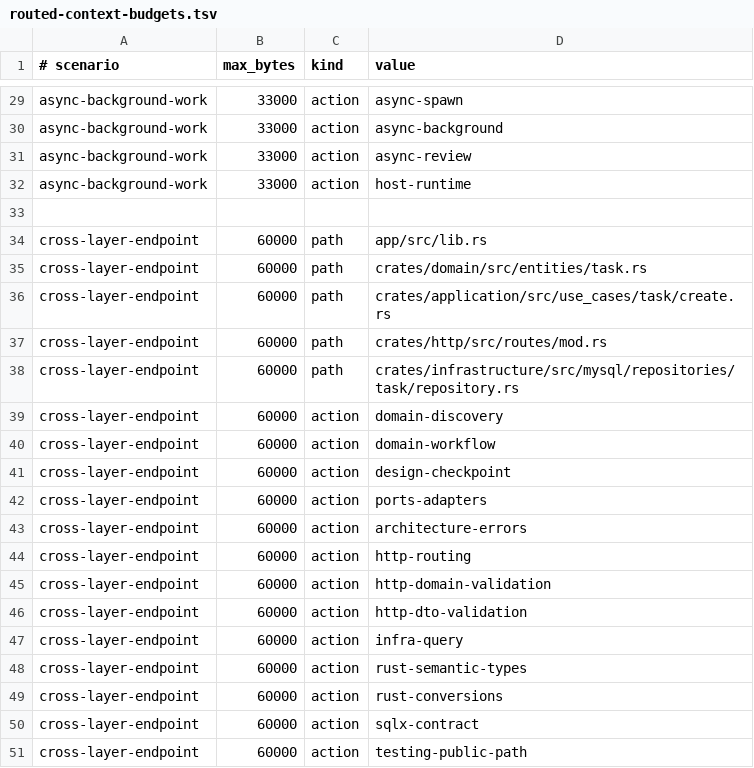
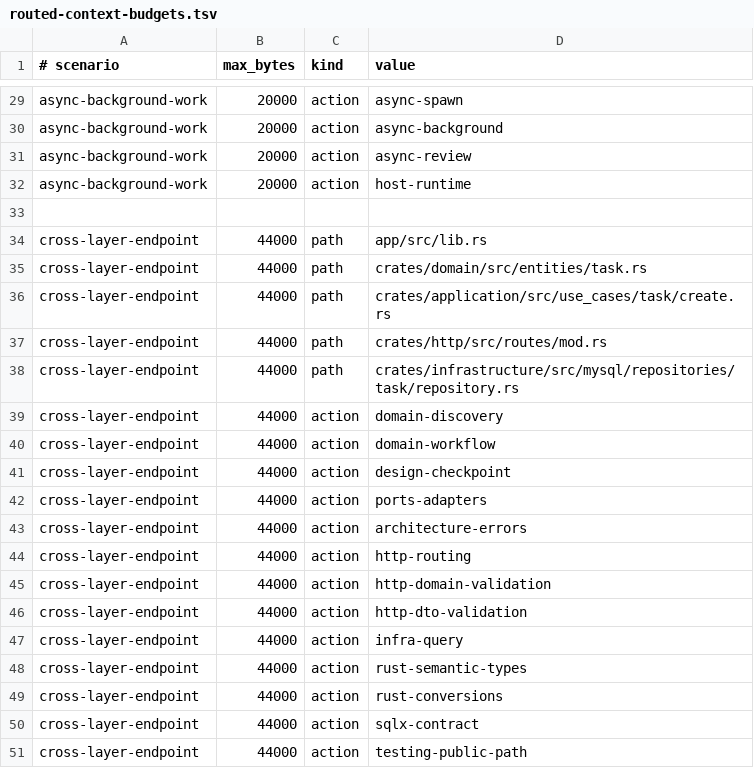
Before and after one commit to ralchemy/rust-web-foundry, a TSV file: docs/agents/routed-context-budgets.tsv, drawn as a sheet; only a part is shown, gaps mark what is left out; the diff covers the shown part only; the diff names each change by its address in the sheet, - before the commit and + after, or states it on an @@ line.

```diff
--- a/docs/agents/routed-context-budgets.tsv
+++ b/docs/agents/routed-context-budgets.tsv
-B29:B32 (max_bytes): 33000
+B29:B32 (max_bytes): 20000
-B34:B51 (max_bytes): 60000
+B34:B51 (max_bytes): 44000
```
Also changed, not shown: 24 edited cells elsewhere in this file, docs/agents/context-routes.tsv, 6 other files.
